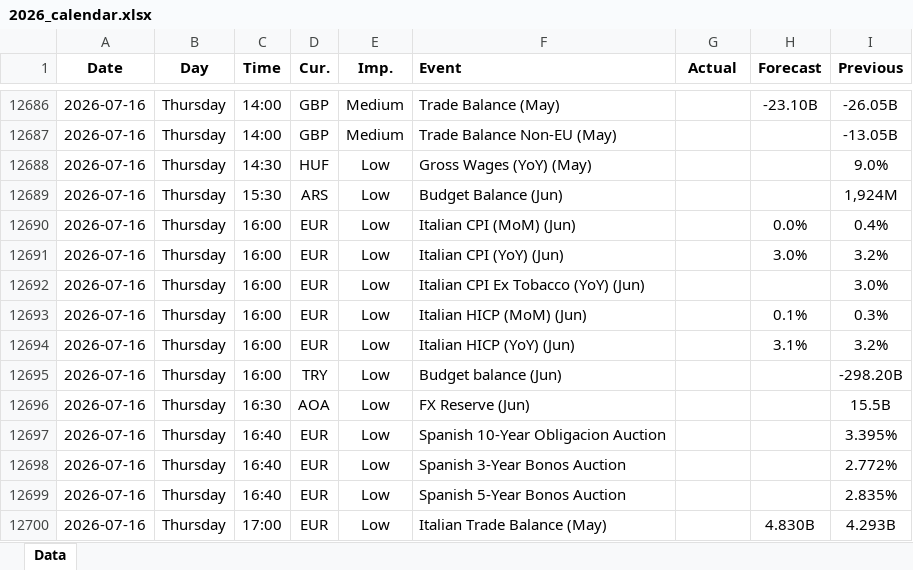
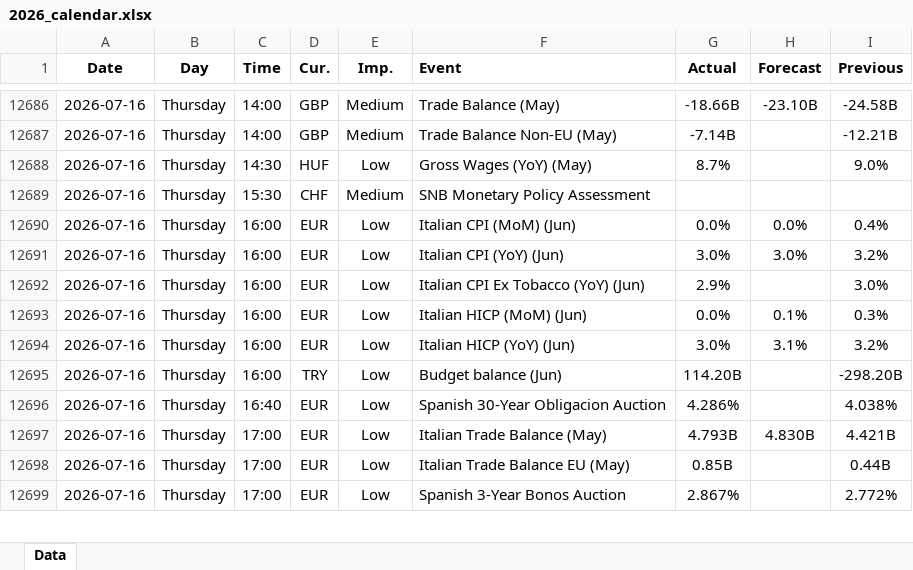
Before and after one commit to yiyousiow000814/XAUUSD-Calendar-Agent, an Excel workbook: data/Economic_Calendar/2026/2026_calendar.xlsx, sheet Data, drawn as a sheet; only a part is shown, gaps mark what is left out; values as stored, in another font and other column widths than the file's, no borders; removed rows and columns are numbered as before the commit, all else as after; the diff covers the shown part only; the diff names each change by its address in the sheet, - before the commit and + after, or states it on an @@ line.

```diff
--- a/data/Economic_Calendar/2026/2026_calendar.xlsx (sheet Data)
+++ b/data/Economic_Calendar/2026/2026_calendar.xlsx (sheet Data)
-G12686 (Actual): (empty)
+G12686 (Actual): -18.66B
-I12686 (Previous): -26.05B
+I12686 (Previous): -24.58B
-G12687 (Actual): (empty)
+G12687 (Actual): -7.14B
-I12687 (Previous): -13.05B
+I12687 (Previous): -12.21B
-G12688 (Actual): (empty)
+G12688 (Actual): 8.7%
-D12689 (Cur.): ARS
+D12689 (Cur.): CHF
-E12689 (Imp.): Low
+E12689 (Imp.): Medium
-F12689 (Event): Budget Balance (Jun)
+F12689 (Event): SNB Monetary Policy Assessment
-I12689 (Previous): 1,924M
+I12689 (Previous): (empty)
-G12690 (Actual): (empty)
+G12690 (Actual): 0.0%
-G12691 (Actual): (empty)
+G12691 (Actual): 3.0%
-G12692 (Actual): (empty)
+G12692 (Actual): 2.9%
-G12693 (Actual): (empty)
+G12693 (Actual): 0.0%
-G12694 (Actual): (empty)
+G12694 (Actual): 3.0%
-G12695 (Actual): (empty)
+G12695 (Actual): 114.20B
-row 12696: 2026-07-16 | Thursday | 16:30 | AOA | Low | FX Reserve (Jun) |  |  | 15.5B
-F12696 (Event): Spanish 10-Year Obligacion Auction
+F12696 (Event): Spanish 30-Year Obligacion Auction
-G12696 (Actual): (empty)
+G12696 (Actual): 4.286%
-I12696 (Previous): 3.395%
+I12696 (Previous): 4.038%
-C12697:C12698 (Time): 16:40
+C12697:C12698 (Time): 17:00
-F12697 (Event): Spanish 3-Year Bonos Auction
+F12697 (Event): Italian Trade Balance (May)
-G12697 (Actual): (empty)
+G12697 (Actual): 4.793B
-H12697 (Forecast): (empty)
+H12697 (Forecast): 4.830B
-I12697 (Previous): 2.772%
+I12697 (Previous): 4.421B
-F12698 (Event): Spanish 5-Year Bonos Auction
+F12698 (Event): Italian Trade Balance EU (May)
-G12698 (Actual): (empty)
+G12698 (Actual): 0.85B
-I12698 (Previous): 2.835%
+I12698 (Previous): 0.44B
-F12699 (Event): Italian Trade Balance (May)
+F12699 (Event): Spanish 3-Year Bonos Auction
-G12699 (Actual): (empty)
+G12699 (Actual): 2.867%
-H12699 (Forecast): 4.830B
+H12699 (Forecast): (empty)
-I12699 (Previous): 4.293B
+I12699 (Previous): 2.772%
```
Also changed, not shown: 42 added rows, 10 removed rows, 115 edited cells and cell formats elsewhere in this sheet, 2 other files.
